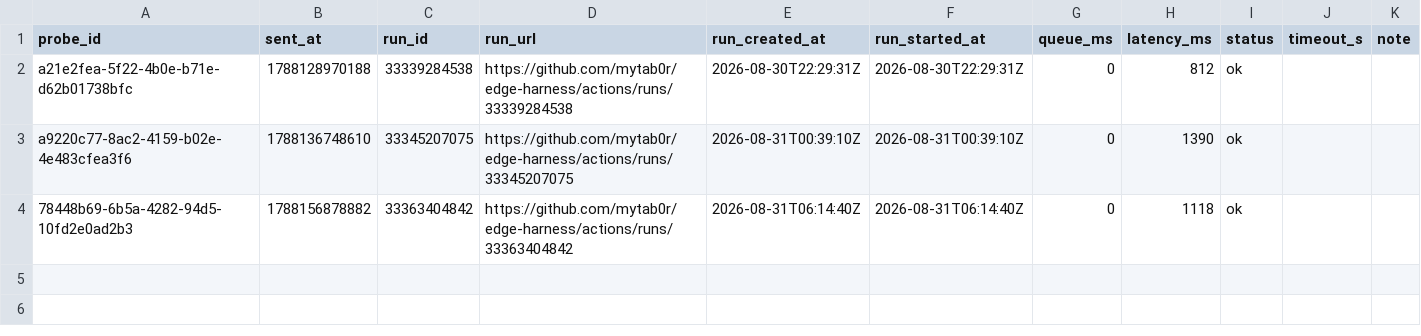
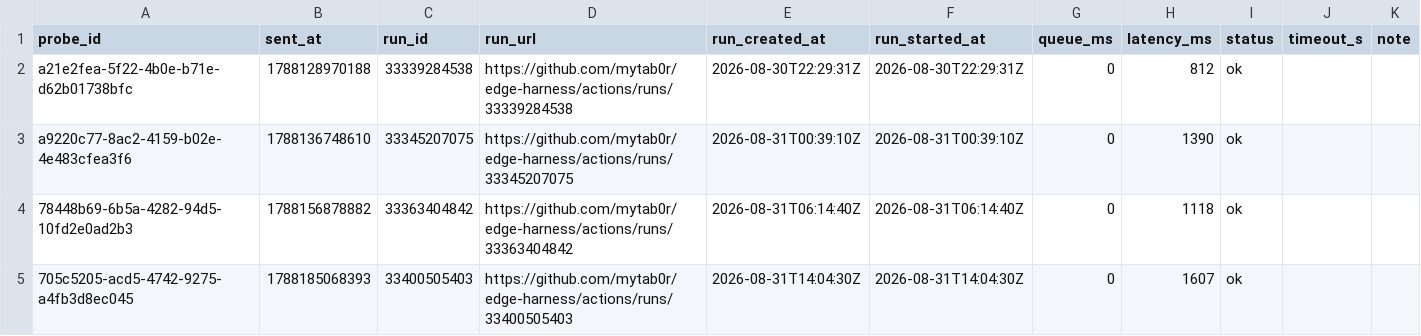
Before and after one commit to mytab0r/edge-harness, a CSV file: docs/research/data/dispatch-latency-tail.csv, drawn as a sheet; the diff names each change by its address in the sheet, - before the commit and + after, or states it on an @@ line.

Commit message:
probe 705c5205-acd5-4742-9275-a4fb3d8ec045: 1607 ms

```diff
--- a/docs/research/data/dispatch-latency-tail.csv
+++ b/docs/research/data/dispatch-latency-tail.csv
+row 5: 705c5205-acd5-4742-9275-a4fb3d8ec045 | 1788185068393 | 33400505403 | https://github.com/mytab0r/edge-harness/actions/runs/33400505403 | 2026-08-31T14:04:30Z | 2026-08-31T14:04:30Z | 0 | 1607 | ok
```
